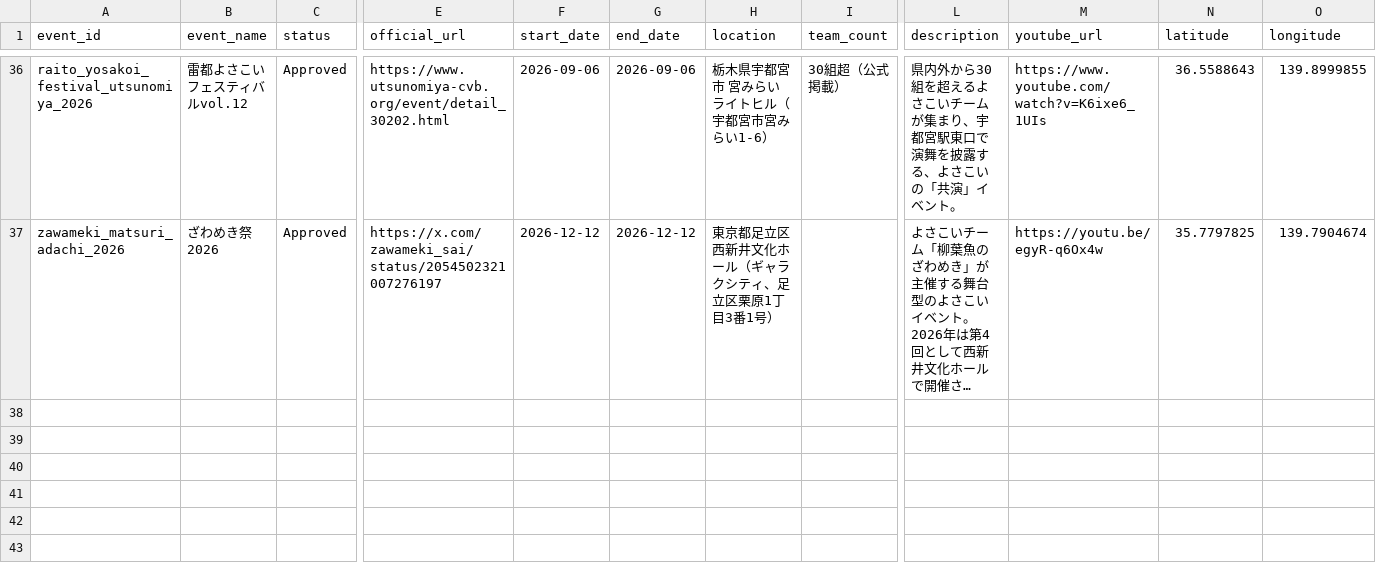
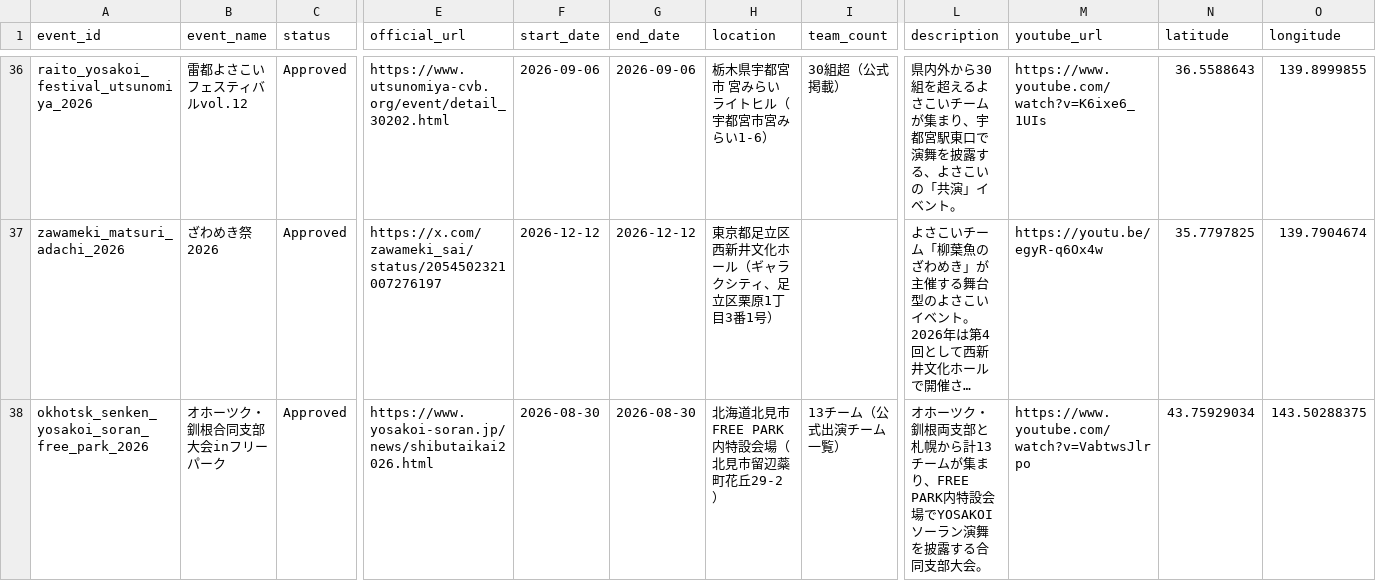
Before and after one commit to Yosakoi-Japan/yosakoiPortal, a CSV file: frontend/app/src/assets/data/yosakoi_event.csv, drawn as a sheet; only a part is shown, gaps mark what is left out; long unchanged cells end in …; rows hold the shown columns only; the diff names each change by its address in the sheet, - before the commit and + after, or states it on an @@ line.

```diff
--- a/frontend/app/src/assets/data/yosakoi_event.csv
+++ b/frontend/app/src/assets/data/yosakoi_event.csv
+row 38: okhotsk_senken_yosakoi_soran_free_park_2026 | オホーツク・釧根合同支部大会inフリーパーク | Approved | https://www.yosakoi-soran.jp/news/shibutaikai2026.html | 2026-08-30 | 2026-08-30 | 北海道北見市 FREE PARK内特設会場（北見市留辺蘂町花丘29-2） | 13チーム（公式出演チーム一覧） | オホーツク・釧根両支部と札幌から計13チームが集まり、FREE PARK内特設会場でYOSAKOIソーラン演舞を披露する合同支部大会。 | https://www.youtube.com/watch?v=VabtwsJlrpo | 43.75929034 | 143.50288375
```
